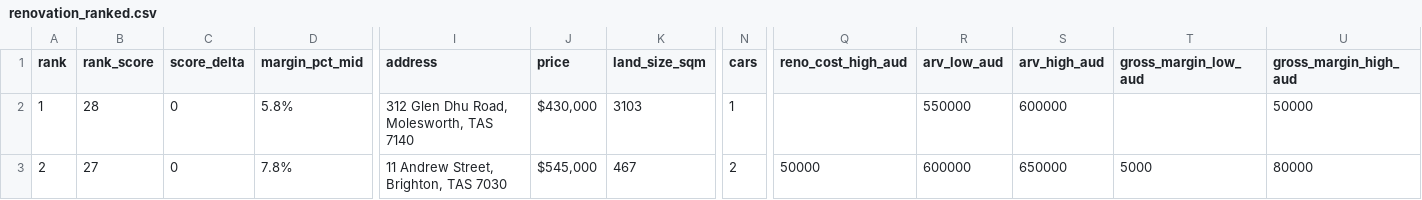
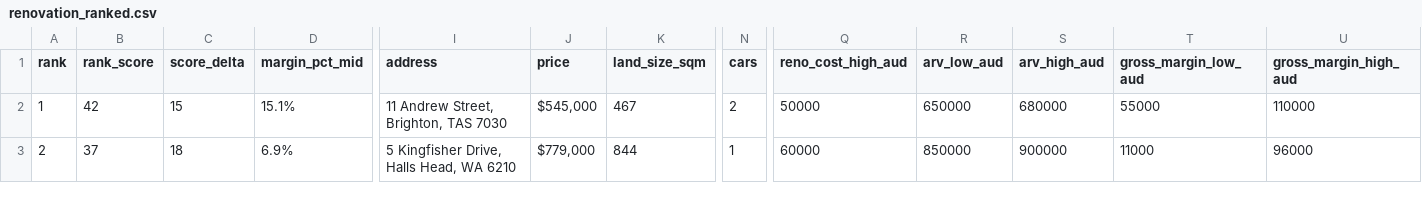
Before and after one commit to antogx/techbeats.com.au, a CSV file: props/renovation/renovation_ranked.csv, drawn as a sheet; only a part is shown, gaps mark what is left out; the diff covers the shown part only; the diff names each change by its address in the sheet, - before the commit and + after, or states it on an @@ line.

```diff
--- a/props/renovation/renovation_ranked.csv
+++ b/props/renovation/renovation_ranked.csv
-B2 (rank_score): 28
+B2 (rank_score): 42
-C2 (score_delta): 0
+C2 (score_delta): 15
-D2 (margin_pct_mid): 5.8%
+D2 (margin_pct_mid): 15.1%
-I2 (address): 312 Glen Dhu Road, Molesworth, TAS 7140
+I2 (address): 11 Andrew Street, Brighton, TAS 7030
-J2 (price): $430,000
+J2 (price): $545,000
-K2 (land_size_sqm): 3103
+K2 (land_size_sqm): 467
-N2 (cars): 1
+N2 (cars): 2
-Q2 (reno_cost_high_aud): (empty)
+Q2 (reno_cost_high_aud): 50000
-R2 (arv_low_aud): 550000
+R2 (arv_low_aud): 650000
-S2 (arv_high_aud): 600000
+S2 (arv_high_aud): 680000
-T2 (gross_margin_low_aud): (empty)
+T2 (gross_margin_low_aud): 55000
-U2 (gross_margin_high_aud): 50000
+U2 (gross_margin_high_aud): 110000
-B3 (rank_score): 27
+B3 (rank_score): 37
-C3 (score_delta): 0
+C3 (score_delta): 18
-D3 (margin_pct_mid): 7.8%
+D3 (margin_pct_mid): 6.9%
-I3 (address): 11 Andrew Street, Brighton, TAS 7030
+I3 (address): 5 Kingfisher Drive, Halls Head, WA 6210
-J3 (price): $545,000
+J3 (price): $779,000
-K3 (land_size_sqm): 467
+K3 (land_size_sqm): 844
-N3 (cars): 2
+N3 (cars): 1
-Q3 (reno_cost_high_aud): 50000
+Q3 (reno_cost_high_aud): 60000
-R3 (arv_low_aud): 600000
+R3 (arv_low_aud): 850000
-S3 (arv_high_aud): 650000
+S3 (arv_high_aud): 900000
-T3 (gross_margin_low_aud): 5000
+T3 (gross_margin_low_aud): 11000
-U3 (gross_margin_high_aud): 80000
+U3 (gross_margin_high_aud): 96000
```
Also changed, not shown: 159 edited cells elsewhere in this file, 1 other file.
